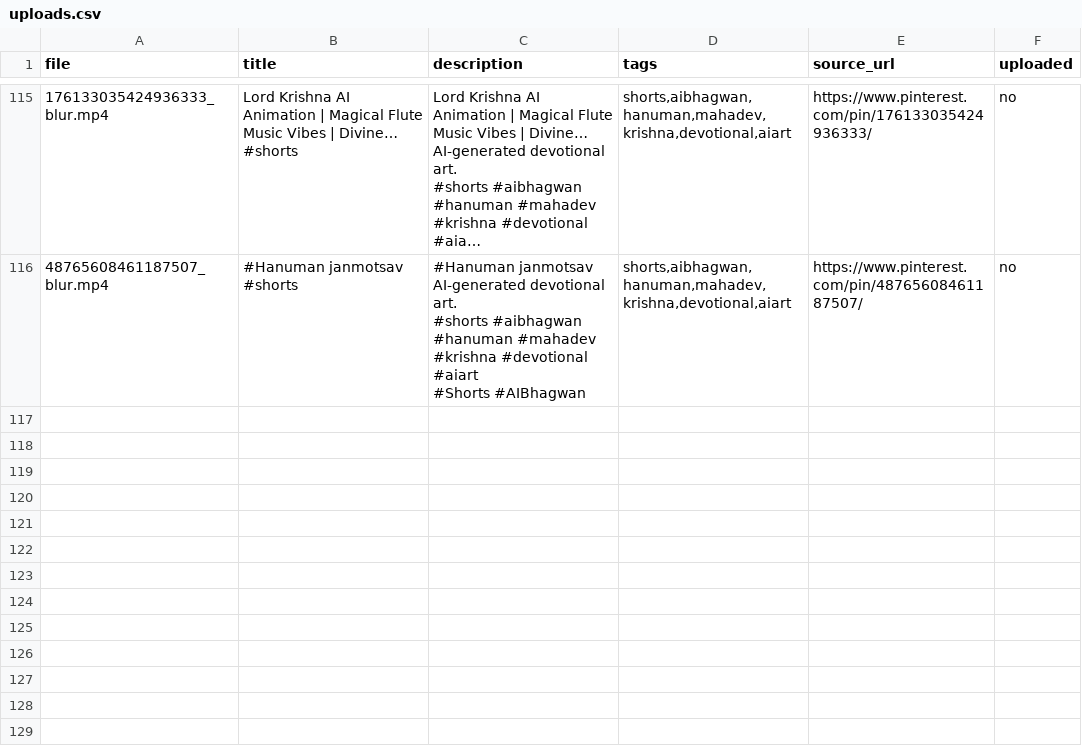
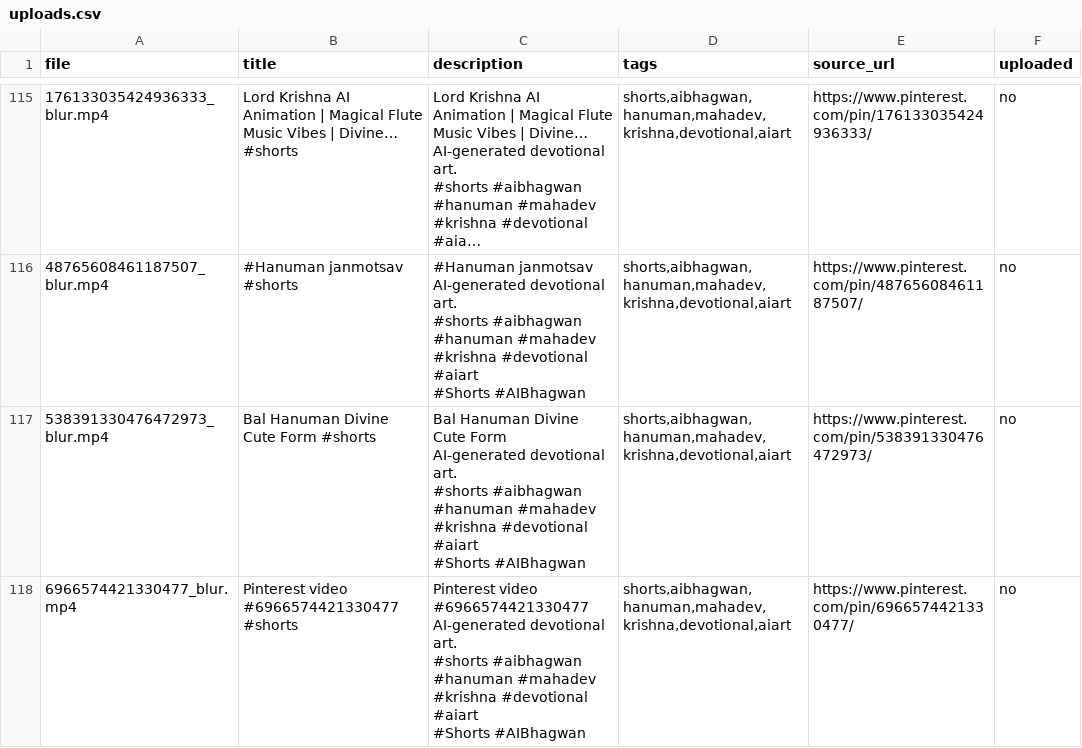
Before and after one commit to chetanJSPro/peace-reels-automation, a CSV file: pin2shorts/uploads.csv, drawn as a sheet; only a part is shown, gaps mark what is left out; long unchanged cells end in ….

```diff
--- a/pin2shorts/uploads.csv
+++ b/pin2shorts/uploads.csv
@@ -806 +806,15 @@ AI-generated devotional art.
 #Shorts #AIBhagwan","shorts,aibhagwan,hanuman,mahadev,krishna,devotional,aiart",https://www.pinterest.com/pin/48765608461187507/,no
+538391330476472973_blur.mp4,Bal Hanuman Divine Cute Form #shorts,"Bal Hanuman Divine Cute Form
+
+AI-generated devotional art.
+
+#shorts #aibhagwan #hanuman #mahadev #krishna #devotional #aiart
+
+#Shorts #AIBhagwan","shorts,aibhagwan,hanuman,mahadev,krishna,devotional,aiart",https://www.pinterest.com/pin/538391330476472973/,no
+6966574421330477_blur.mp4,Pinterest video #6966574421330477 #shorts,"Pinterest video #6966574421330477
+
+AI-generated devotional art.
+
+#shorts #aibhagwan #hanuman #mahadev #krishna #devotional #aiart
+
+#Shorts #AIBhagwan","shorts,aibhagwan,hanuman,mahadev,krishna,devotional,aiart",https://www.pinterest.com/pin/6966574421330477/,no
```
Also changed, not shown: pin2shorts/manifest.csv, 2 other files.
